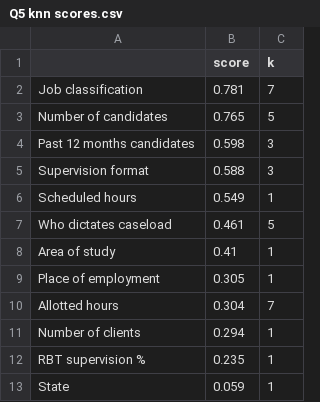
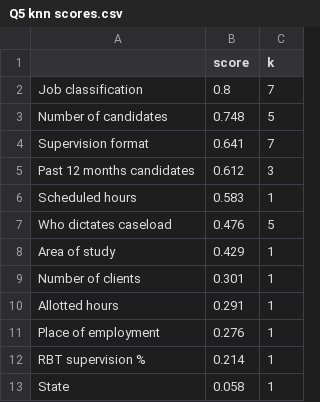
Before and after one commit to ptsouth97/Dissertation, a CSV file: Q5/Q5 knn scores.csv, drawn as a sheet.

Commit message:
reran Q5 with new data

```diff
--- a/Q5/Q5 knn scores.csv
+++ b/Q5/Q5 knn scores.csv
@@ -1,13 +1,13 @@
 ,score,k
-Job classification,0.781,7
-Number of candidates,0.765,5
-Past 12 months candidates,0.598,3
-Supervision format,0.588,3
-Scheduled hours,0.549,1
-Who dictates caseload,0.461,5
-Area of study,0.41,1
-Place of employment,0.305,1
-Allotted hours,0.304,7
-Number of clients,0.294,1
-RBT supervision %,0.235,1
-State,0.059,1
+Job classification,0.8,7
+Number of candidates,0.748,5
+Supervision format,0.641,7
+Past 12 months candidates,0.612,3
+Scheduled hours,0.583,1
+Who dictates caseload,0.476,5
+Area of study,0.429,1
+Number of clients,0.301,1
+Allotted hours,0.291,1
+Place of employment,0.276,1
+RBT supervision %,0.214,1
+State,0.058,1
```
Also changed, not shown: 1 other file.
